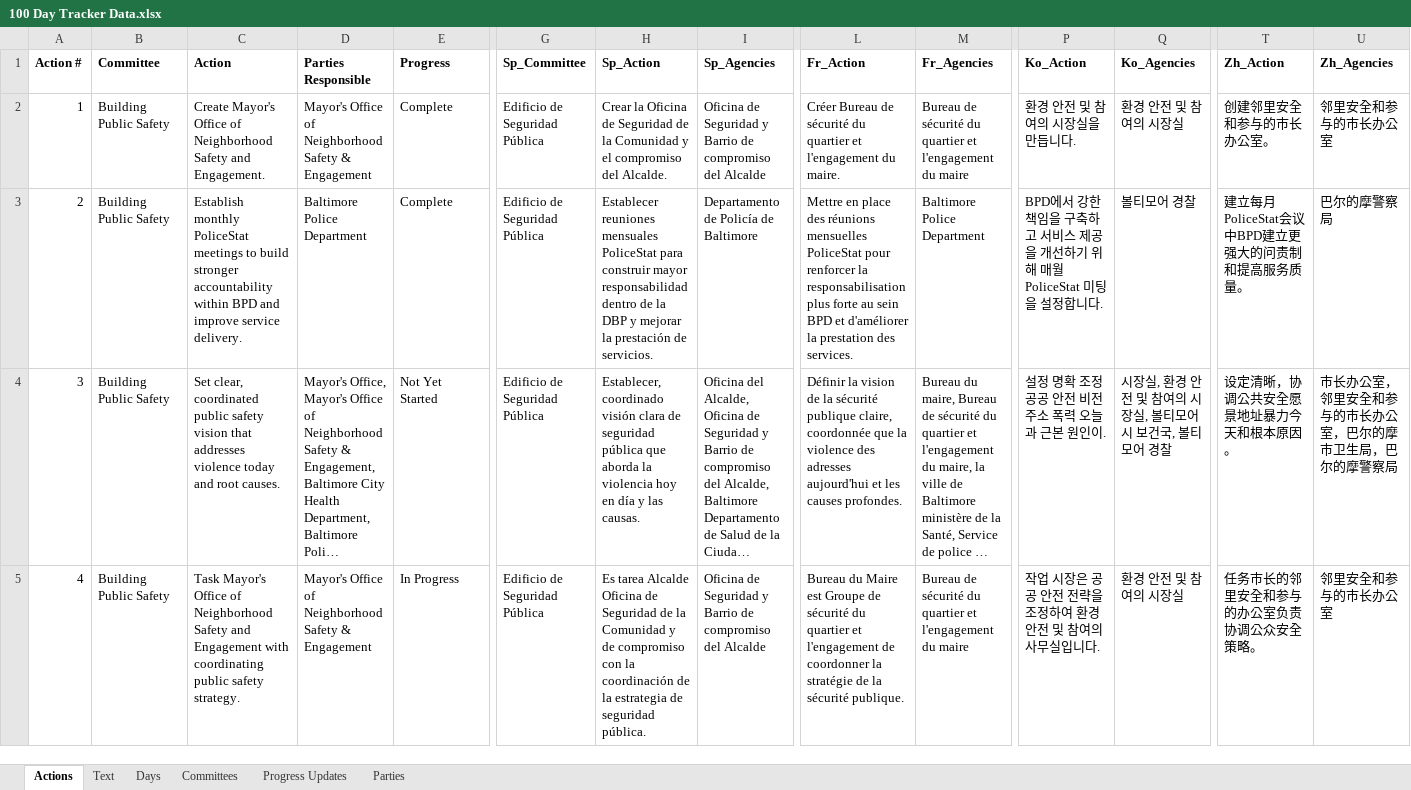
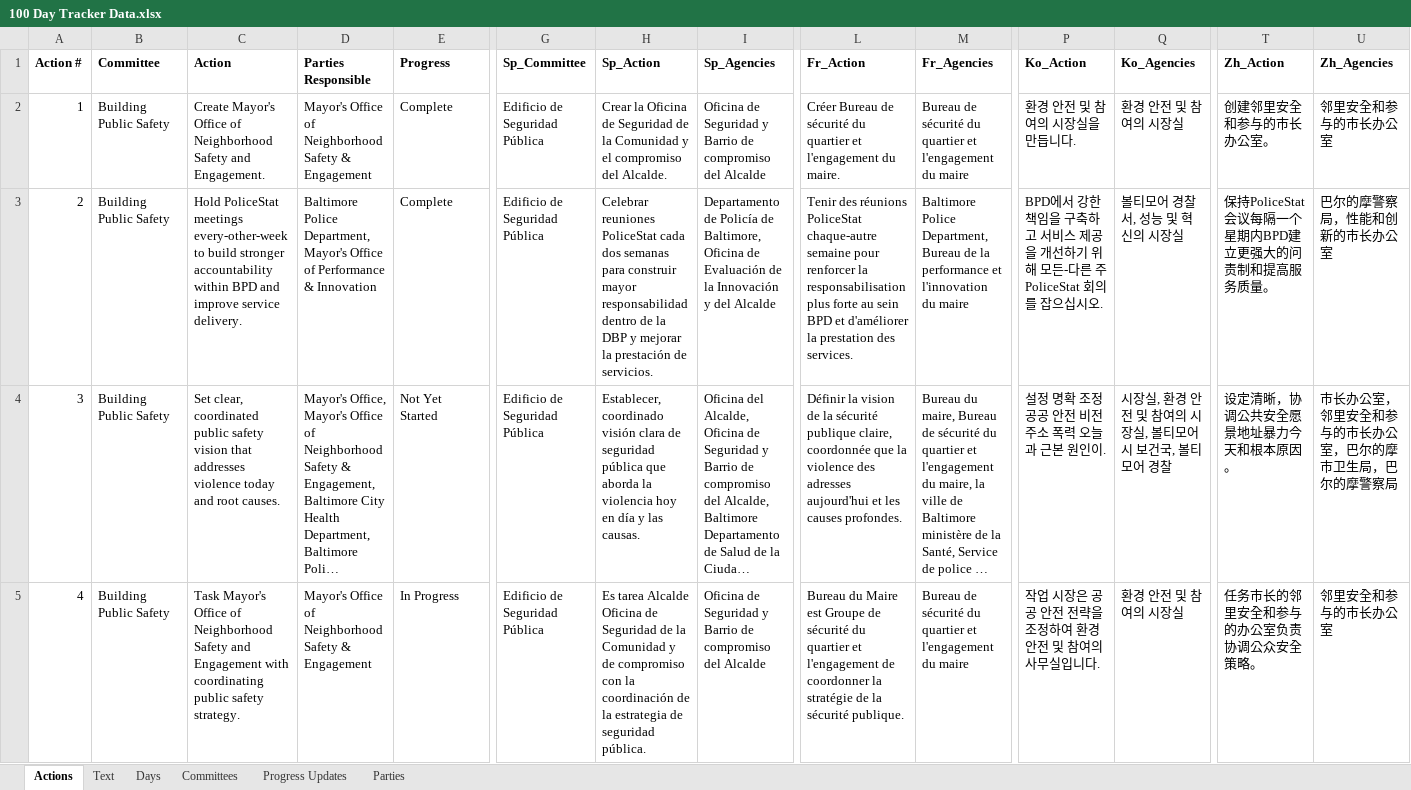
Before and after one commit to city-of-baltimore/transition-agenda, an Excel workbook: data/100 Day Tracker Data.xlsx, sheet Actions, drawn as a sheet; only a part is shown, gaps mark what is left out; long unchanged cells end in …; values as stored, in another font and other column widths than the file's, no borders; charts and pictures not drawn; the diff names each change by its address in the sheet, - before the commit and + after, or states it on an @@ line.

```diff
--- a/data/100 Day Tracker Data.xlsx (sheet Actions)
+++ b/data/100 Day Tracker Data.xlsx (sheet Actions)
-C3 (Action): Establish monthly PoliceStat meetings to build…
+C3 (Action): Hold PoliceStat meetings every-other-week to build…
-D3 (Parties Responsible): Baltimore Police Department
+D3 (Parties Responsible): Baltimore Police Department, Mayor's Office of Performance & Innovation
-H3 (Sp_Action): Establecer reuniones mensuales PoliceStat para construir…
+H3 (Sp_Action): Celebrar reuniones PoliceStat cada dos semanas para construir…
-I3 (Sp_Agencies): …Policía de Baltimore
+I3 (Sp_Agencies): …Policía de Baltimore, Oficina de Evaluación de la Innovación y del Alcalde
-L3 (Fr_Action): Mettre en place des réunions mensuelles PoliceStat pour renforcer…
+L3 (Fr_Action): Tenir des réunions PoliceStat chaque-autre semaine pour renforcer…
-M3 (Fr_Agencies): Baltimore Police Department
+M3 (Fr_Agencies): Baltimore Police Department, Bureau de la performance et l'innovation du maire
-P3 (Ko_Action): …위해 매월 PoliceStat 미팅을 설정합니다.
+P3 (Ko_Action): …위해 모든-다른 주 PoliceStat 회의를 잡으십시오.
-Q3 (Ko_Agencies): 볼티모어 경찰
+Q3 (Ko_Agencies): 볼티모어 경찰서, 성능 및 혁신의 시장실
-T3 (Zh_Action): 建立每月PoliceStat会议中BPD建立更强大的问责制和提高服务质量。
+T3 (Zh_Action): 保持PoliceStat会议每隔一个星期内BPD建立更强大的问责制和提高服务质量。
-U3 (Zh_Agencies): 巴尔的摩警察局
+U3 (Zh_Agencies): 巴尔的摩警察局，性能和创新的市长办公室
```
Also changed, not shown: 2 other files.
